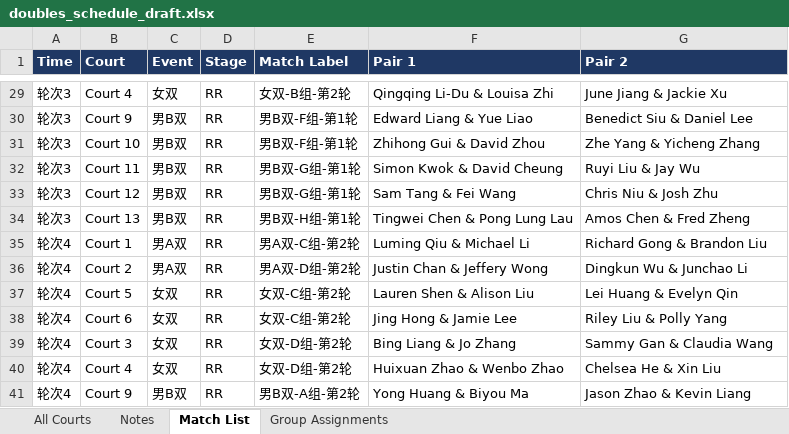
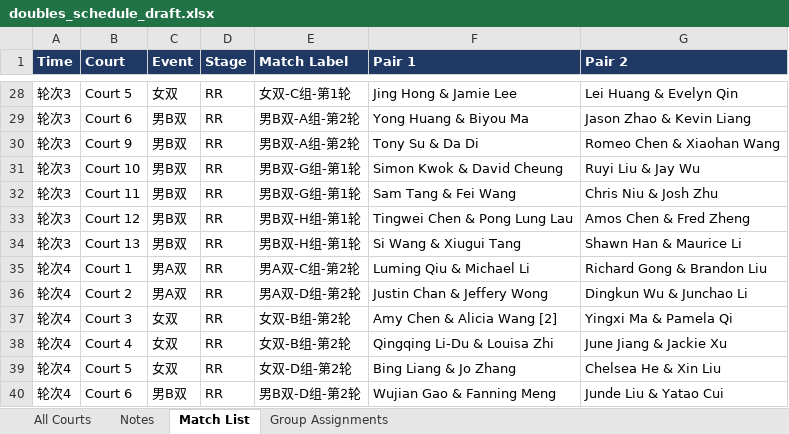
Before and after one commit to tennis4acta/tennis4acta.github.io, an Excel workbook: make_draw/2026/111122/doubles_schedule_draft.xlsx, sheet Match List, drawn as a sheet; only a part is shown, gaps mark what is left out; values as stored, in another font and other column widths than the file's, no borders; removed rows and columns are numbered as before the commit, all else as after; the diff covers the shown part only; the diff names each change by its address in the sheet, - before the commit and + after, or states it on an @@ line.

Commit message:
researve list update

```diff
--- a/make_draw/2026/111122/doubles_schedule_draft.xlsx (sheet Match List)
+++ b/make_draw/2026/111122/doubles_schedule_draft.xlsx (sheet Match List)
-B28 (Court): Court 4
+B28 (Court): Court 5
-E28 (Match Label): 女双-B组-第2轮
+E28 (Match Label): 女双-C组-第1轮
-F28 (Pair 1): Qingqing Li-Du & Louisa Zhi
+F28 (Pair 1): Jing Hong & Jamie Lee
-G28 (Pair 2): June Jiang & Jackie Xu
+G28 (Pair 2): Lei Huang & Evelyn Qin
-B29 (Court): Court 9
+B29 (Court): Court 6
-E29:E30 (Match Label): 男B双-F组-第1轮
+E29:E30 (Match Label): 男B双-A组-第2轮
-F29 (Pair 1): Edward Liang & Yue Liao
+F29 (Pair 1): Yong Huang & Biyou Ma
-G29 (Pair 2): Benedict Siu & Daniel Lee
+G29 (Pair 2): Jason Zhao & Kevin Liang
-B30 (Court): Court 10
+B30 (Court): Court 9
-F30 (Pair 1): Zhihong Gui & David Zhou
+F30 (Pair 1): Tony Su & Da Di
-G30 (Pair 2): Zhe Yang & Yicheng Zhang
+G30 (Pair 2): Romeo Chen & Xiaohan Wang
-B31 (Court): Court 11
+B31 (Court): Court 10
-B32 (Court): Court 12
+B32 (Court): Court 11
-B33 (Court): Court 13
+B33 (Court): Court 12
+row 34: 轮次3 | Court 13 | 男B双 | RR | 男B双-H组-第1轮 | Si Wang & Xiugui Tang | Shawn Han & Maurice Li
-row 37: 轮次4 | Court 5 | 女双 | RR | 女双-C组-第2轮 | Lauren Shen & Alison Liu | Lei Huang & Evelyn Qin
-B37 (Court): Court 6
+B37 (Court): Court 3
-E37 (Match Label): 女双-C组-第2轮
+E37 (Match Label): 女双-B组-第2轮
-F37 (Pair 1): Jing Hong & Jamie Lee
+F37 (Pair 1): Amy Chen & Alicia Wang [2]
-G37 (Pair 2): Riley Liu & Polly Yang
+G37 (Pair 2): Yingxi Ma & Pamela Qi
-B38 (Court): Court 3
+B38 (Court): Court 4
-E38 (Match Label): 女双-D组-第2轮
+E38 (Match Label): 女双-B组-第2轮
-F38 (Pair 1): Bing Liang & Jo Zhang
+F38 (Pair 1): Qingqing Li-Du & Louisa Zhi
-G38 (Pair 2): Sammy Gan & Claudia Wang
+G38 (Pair 2): June Jiang & Jackie Xu
-B39 (Court): Court 4
+B39 (Court): Court 5
-F39 (Pair 1): Huixuan Zhao & Wenbo Zhao
+F39 (Pair 1): Bing Liang & Jo Zhang
-B40 (Court): Court 9
+B40 (Court): Court 6
-E40 (Match Label): 男B双-A组-第2轮
+E40 (Match Label): 男B双-D组-第2轮
-F40 (Pair 1): Yong Huang & Biyou Ma
+F40 (Pair 1): Wujian Gao & Fanning Meng
-G40 (Pair 2): Jason Zhao & Kevin Liang
+G40 (Pair 2): Junde Liu & Yatao Cui
```
Also changed, not shown: 7 added rows, 10 removed rows and 135 edited cells elsewhere in this sheet, sheet All Courts, sheet Group Assignments, sheet Notes, 8 other files.
